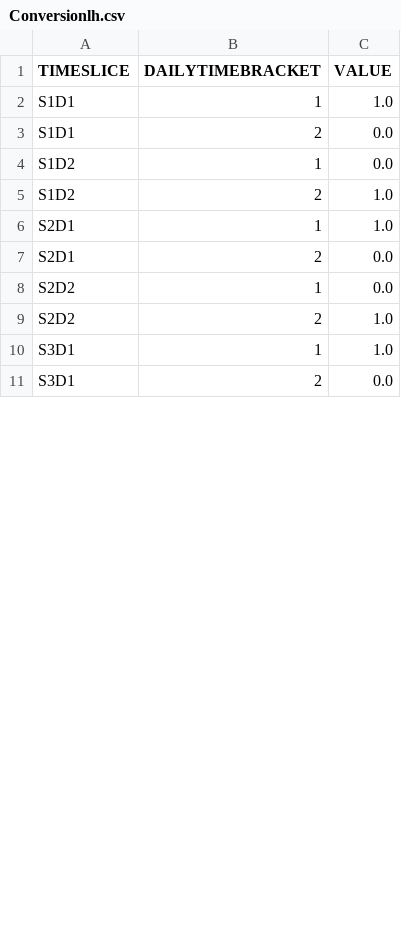
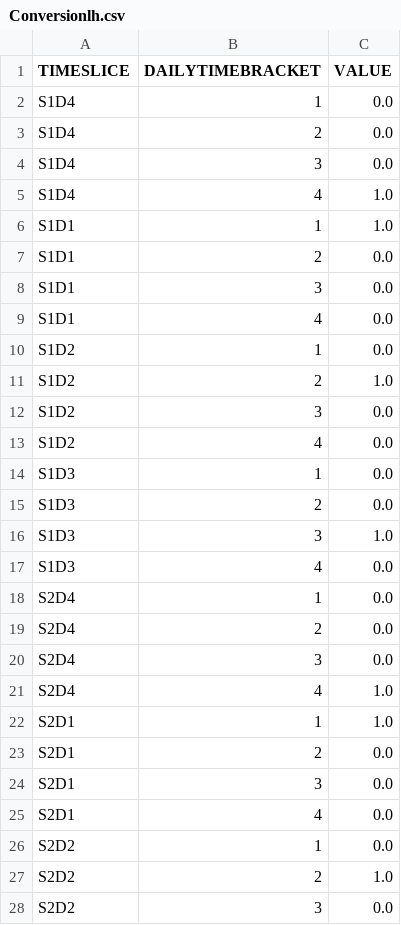
Before and after one commit to kanors-emr/OSeMOSYS_EUWest, a CSV file: Conversionlh.csv, drawn as a sheet; only a part is shown; removed rows and columns are numbered as before the commit, all else as after; the diff covers the shown part only; the diff names each change by its address in the sheet, - before the commit and + after, or states it on an @@ line.

```diff
--- a/Conversionlh.csv
+++ b/Conversionlh.csv
+row 2: S1D4 | 1 | 0.0
+row 3: S1D4 | 2 | 0.0
+row 4: S1D4 | 3 | 0.0
+row 5: S1D4 | 4 | 1.0
+row 8: S1D1 | 3 | 0.0
+row 9: S1D1 | 4 | 0.0
+row 12: S1D2 | 3 | 0.0
+row 13: S1D2 | 4 | 0.0
+row 14: S1D3 | 1 | 0.0
+row 15: S1D3 | 2 | 0.0
+row 16: S1D3 | 3 | 1.0
+row 17: S1D3 | 4 | 0.0
+row 18: S2D4 | 1 | 0.0
+row 19: S2D4 | 2 | 0.0
+row 20: S2D4 | 3 | 0.0
+row 21: S2D4 | 4 | 1.0
+row 24: S2D1 | 3 | 0.0
+row 25: S2D1 | 4 | 0.0
-row 10: S3D1 | 1 | 1.0
-row 11: S3D1 | 2 | 0.0
+row 28: S2D2 | 3 | 0.0
```
Also changed, not shown: 3 added rows, 4 removed rows and 2 edited cells elsewhere in this file, CapacityFactor.csv, DaySplit.csv, 9 other files.
